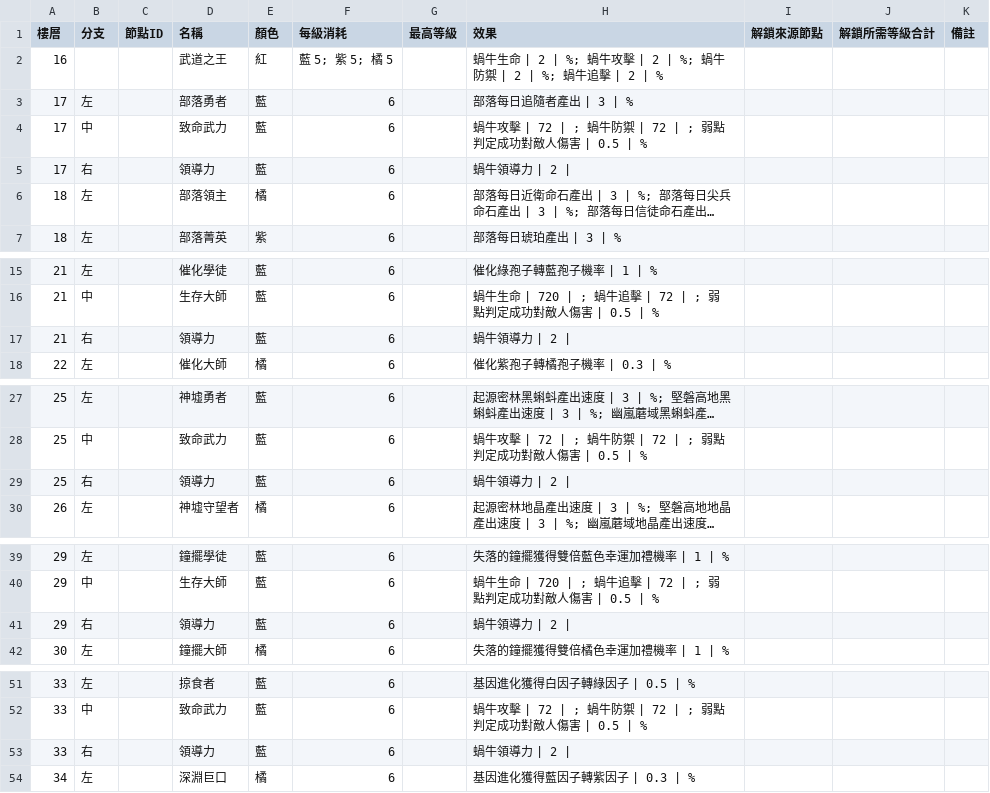
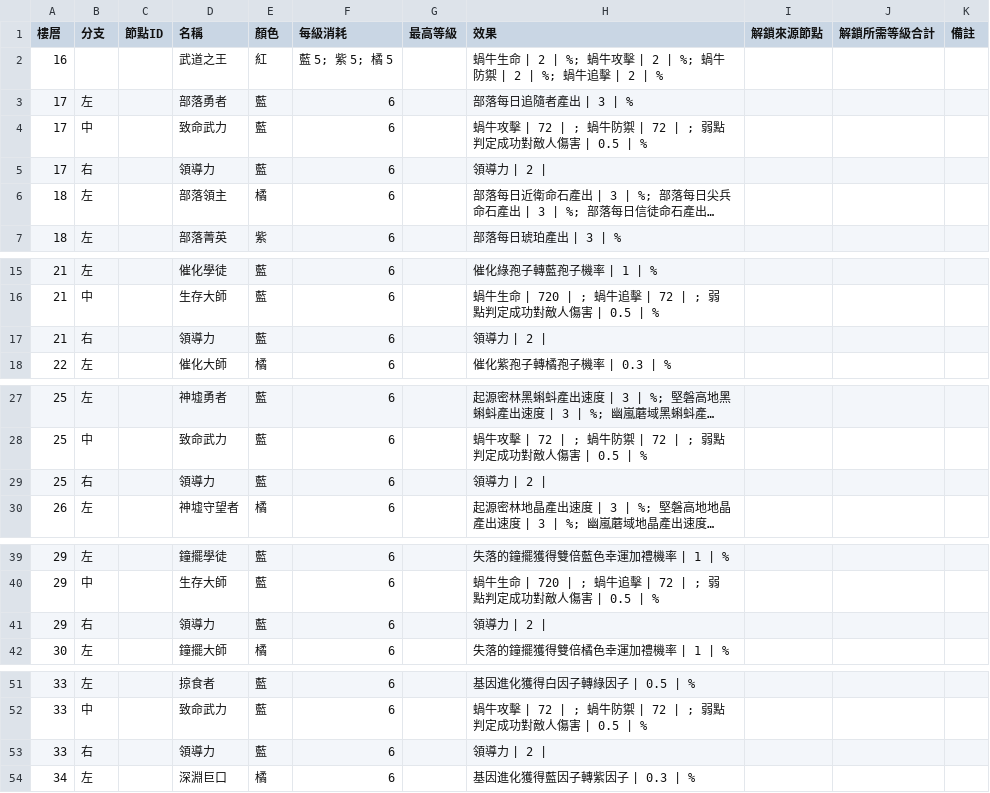
Before and after one commit to cyc6221/snail-collector-talent, a CSV file: data/top.csv, drawn as a sheet; only a part is shown, gaps mark what is left out; long unchanged cells end in …; the diff covers the shown part only; the diff names each change by its address in the sheet, - before the commit and + after, or states it on an @@ line.

```diff
--- a/data/top.csv
+++ b/data/top.csv
-H5 (效果): 蝸牛領導力 | 2 |
+H5 (效果): 領導力 | 2 |
-H17 (效果): 蝸牛領導力 | 2 |
+H17 (效果): 領導力 | 2 |
-H29 (效果): 蝸牛領導力 | 2 |
+H29 (效果): 領導力 | 2 |
-H41 (效果): 蝸牛領導力 | 2 |
+H41 (效果): 領導力 | 2 |
-H53 (效果): 蝸牛領導力 | 2 |
+H53 (效果): 領導力 | 2 |
```
Also changed, not shown: 1 edited cell elsewhere in this file, data/right.csv, 2 other files.
